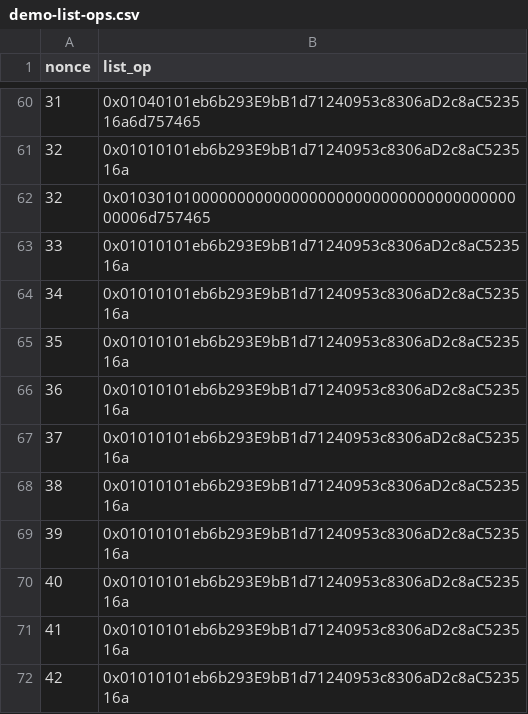
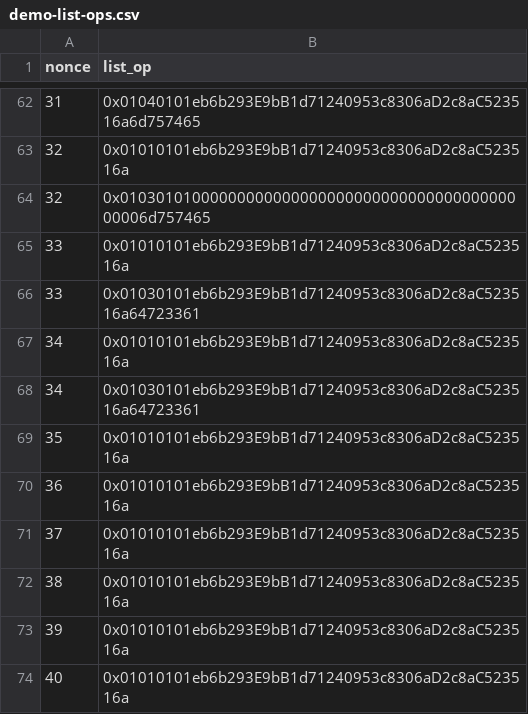
Before and after one commit to ethereumfollowprotocol/contracts, a CSV file: scripts/data/demo-list-ops.csv, drawn as a sheet; only a part is shown, gaps mark what is left out; the shorter side is filled out with more unchanged rows; the diff covers the shown part only.

```diff
--- a/scripts/data/demo-list-ops.csv
+++ b/scripts/data/demo-list-ops.csv
@@ -63,3 +65,5 @@ nonce,list_op
 33,0x01010101eb6b293E9bB1d71240953c8306aD2c8aC523516a
+33,0x01030101eb6b293E9bB1d71240953c8306aD2c8aC523516a64723361
 34,0x01010101eb6b293E9bB1d71240953c8306aD2c8aC523516a
+34,0x01030101eb6b293E9bB1d71240953c8306aD2c8aC523516a64723361
 35,0x01010101eb6b293E9bB1d71240953c8306aD2c8aC523516a
```
Also changed, not shown: 13 added rows elsewhere in this file.
